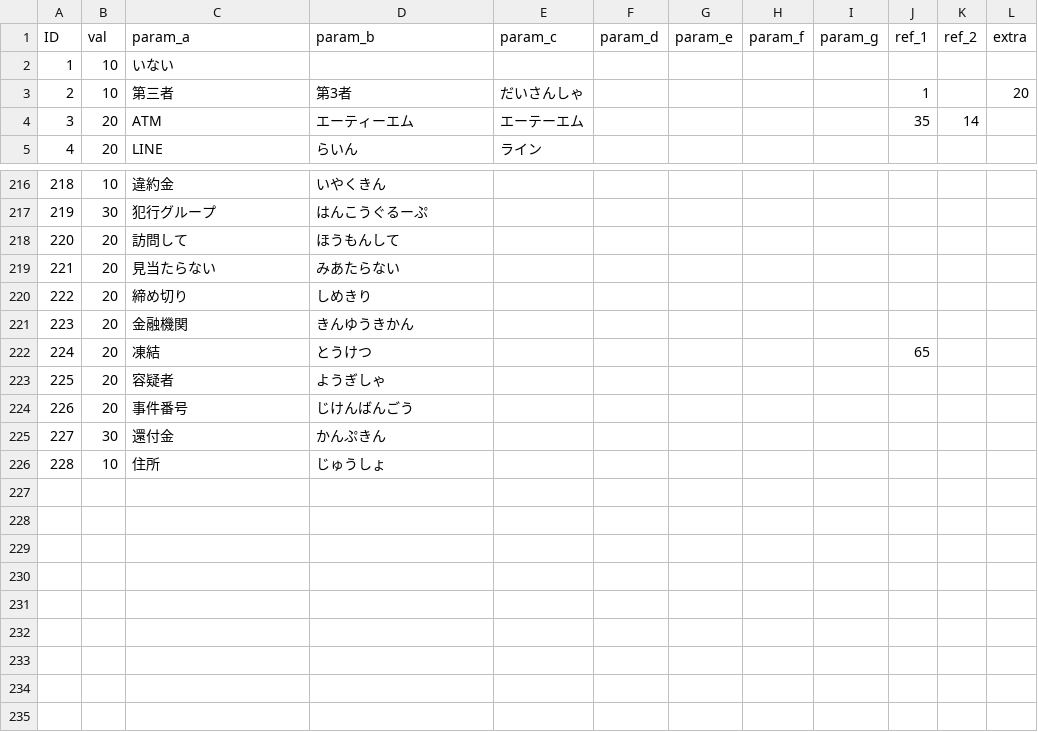
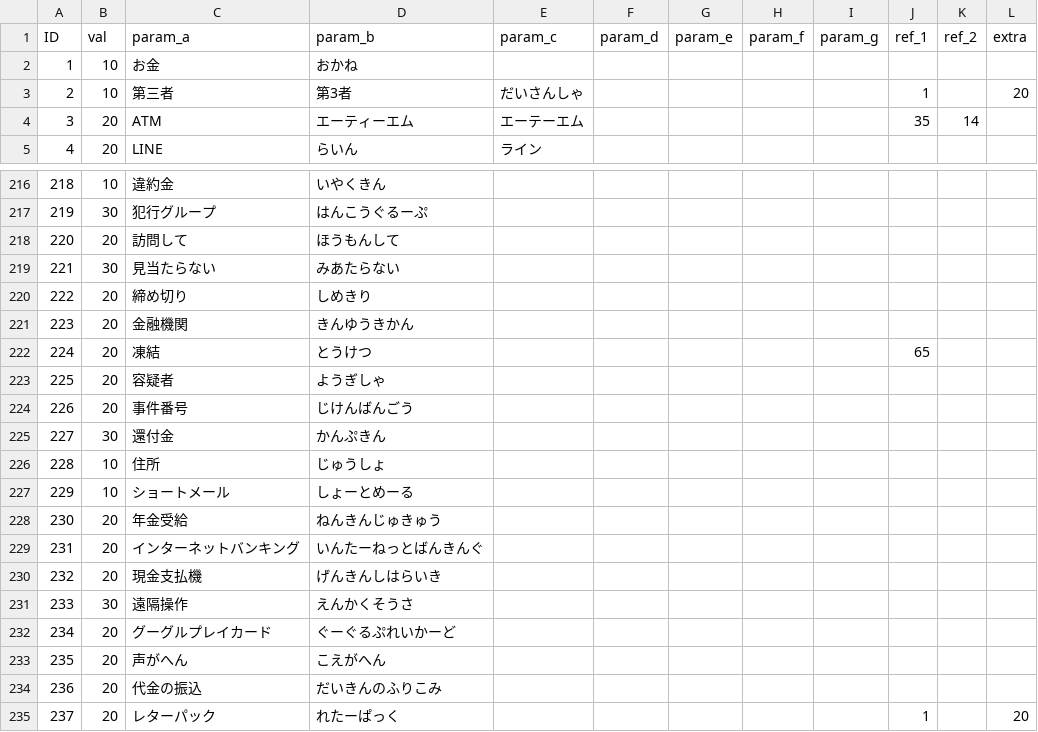
Before and after one commit to TakanoSoft/AppConfigData, a CSV file: sys_param.csv, drawn as a sheet; only a part is shown, gaps mark what is left out.

Commit message:
Add files via upload

```diff
--- a/sys_param.csv
+++ b/sys_param.csv
@@ -1,3 +1,3 @@
 ID,val,param_a,param_b,param_c,param_d,param_e,param_f,param_g,ref_1,ref_2,extra
-1,10,いない,,,,,,,,,
+1,10,お金,おかね,,,,,,,,
 2,10,第三者,第3者,だいさんしゃ,,,,,1,,20
@@ -218,3 +218,3 @@ ID,val,param_a,param_b,param_c,param_d,param_e,param_f,param_g,ref_1,ref_2,extra
 220,20,訪問して,ほうもんして,,,,,,,,
-221,20,見当たらない,みあたらない,,,,,,,,
+221,30,見当たらない,みあたらない,,,,,,,,
 222,20,締め切り,しめきり,,,,,,,,
@@ -226 +226,10 @@ ID,val,param_a,param_b,param_c,param_d,param_e,param_f,param_g,ref_1,ref_2,extra
 228,10,住所,じゅうしょ,,,,,,,,
+229,10,ショートメール,しょーとめーる,,,,,,,,
+230,20,年金受給,ねんきんじゅきゅう,,,,,,,,
+231,20,インターネットバンキング,いんたーねっとばんきんぐ,,,,,,,,
+232,20,現金支払機,げんきんしはらいき,,,,,,,,
+233,30,遠隔操作,えんかくそうさ,,,,,,,,
+234,20,グーグルプレイカード,ぐーぐるぷれいかーど,,,,,,,,
+235,20,声がへん,こえがへん,,,,,,,,
+236,20,代金の振込,だいきんのふりこみ,,,,,,,,
+237,20,レターパック,れたーぱっく,,,,,,1,,20
```
